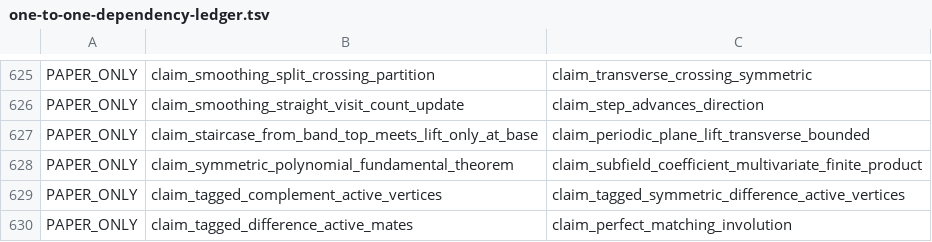
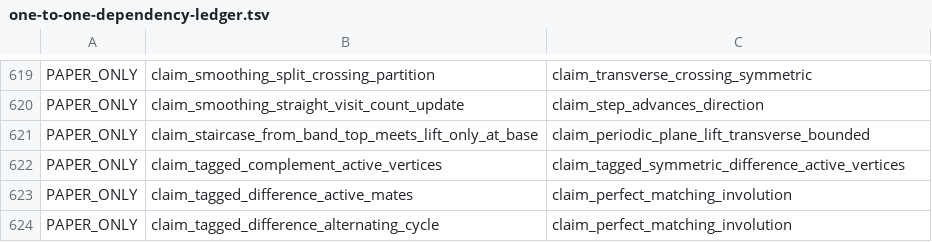
Before and after one commit to masaori/math, a TSV file: exact-solution-of-2d-ising-model-lambda/lean/one-to-one-dependency-ledger.tsv, drawn as a sheet; only a part is shown, gaps mark what is left out; the shorter side is filled out with more unchanged rows; the diff covers the shown part only; the diff names each change by its address in the sheet, - before the commit and + after, or states it on an @@ line.

```diff
--- a/exact-solution-of-2d-ising-model-lambda/lean/one-to-one-dependency-ledger.tsv
+++ b/exact-solution-of-2d-ising-model-lambda/lean/one-to-one-dependency-ledger.tsv
-row 628: PAPER_ONLY | claim_symmetric_polynomial_fundamental_theorem | claim_subfield_coefficient_multivariate_finite_product
```
Also changed, not shown: 6 removed rows elsewhere in this file, 7 other files.
